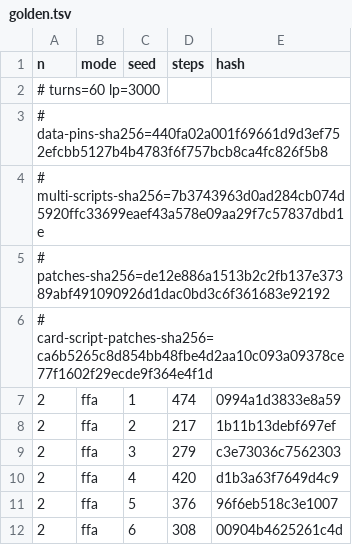
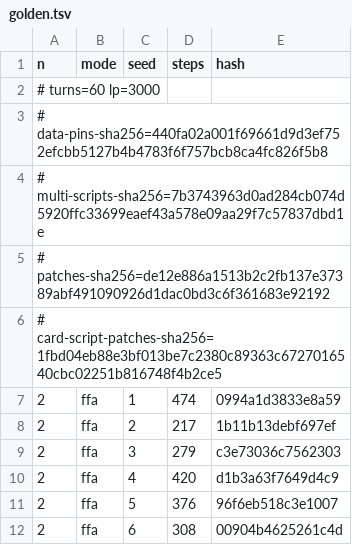
Before and after one commit to DuelingDomain/yugioh-bot, a TSV file: packages/duel-server/scripts/native/golden.tsv, drawn as a sheet; only a part is shown.

```diff
--- a/packages/duel-server/scripts/native/golden.tsv
+++ b/packages/duel-server/scripts/native/golden.tsv
@@ -5,3 +5,3 @@ n	mode	seed	steps	hash
 # patches-sha256=de12e886a1513b2c2fb137e37389abf491090926d1dac0bd3c6f361683e92192
-# card-script-patches-sha256=ca6b5265c8d854bb48fbe4d2aa10c093a09378ce77f1602f29ecde9f364e4f1d
+# card-script-patches-sha256=1fbd04eb88e3bf013be7c2380c89363c6727016540cbc02251b816748f4b2ce5
 2	ffa	1	474	0994a1d3833e8a59
```
Also changed, not shown: 3 other files.
